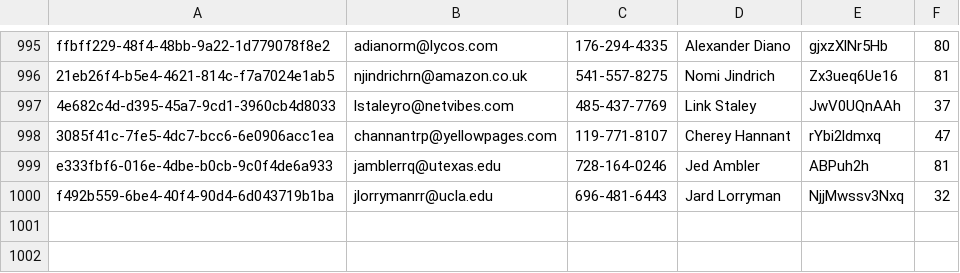
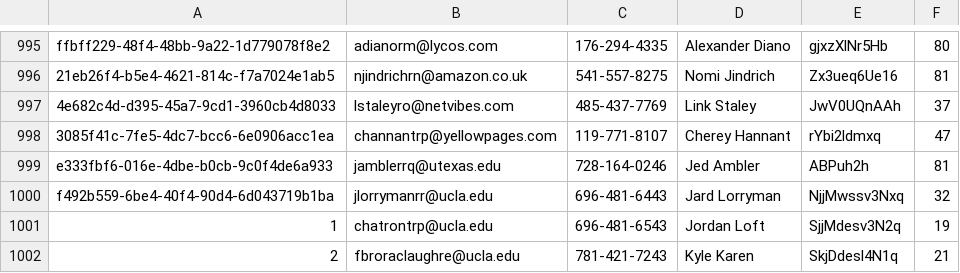
Before and after one commit to ZiyadBouazara/Airbnb-Clone, a CSV file: backend/users.csv, drawn as a sheet; only a part is shown, gaps mark what is left out.

```diff
--- a/backend/users.csv
+++ b/backend/users.csv
@@ -1000 +1000,3 @@ e333fbf6-016e-4dbe-b0cb-9c0f4de6a933,jamblerrq@utexas.edu,728-164-0246,Jed Amble
 f492b559-6be4-40f4-90d4-6d043719b1ba,jlorrymanrr@ucla.edu,696-481-6443,Jard Lorryman,NjjMwssv3Nxq,32
+1,chatrontrp@ucla.edu,696-481-6543,Jordan Loft,SjjMdesv3N2q,19
+2,fbroraclaughre@ucla.edu,781-421-7243,Kyle Karen,SkjDdesl4N1q,21
```
Also changed, not shown: backend/louer.csv, 2 other files.
